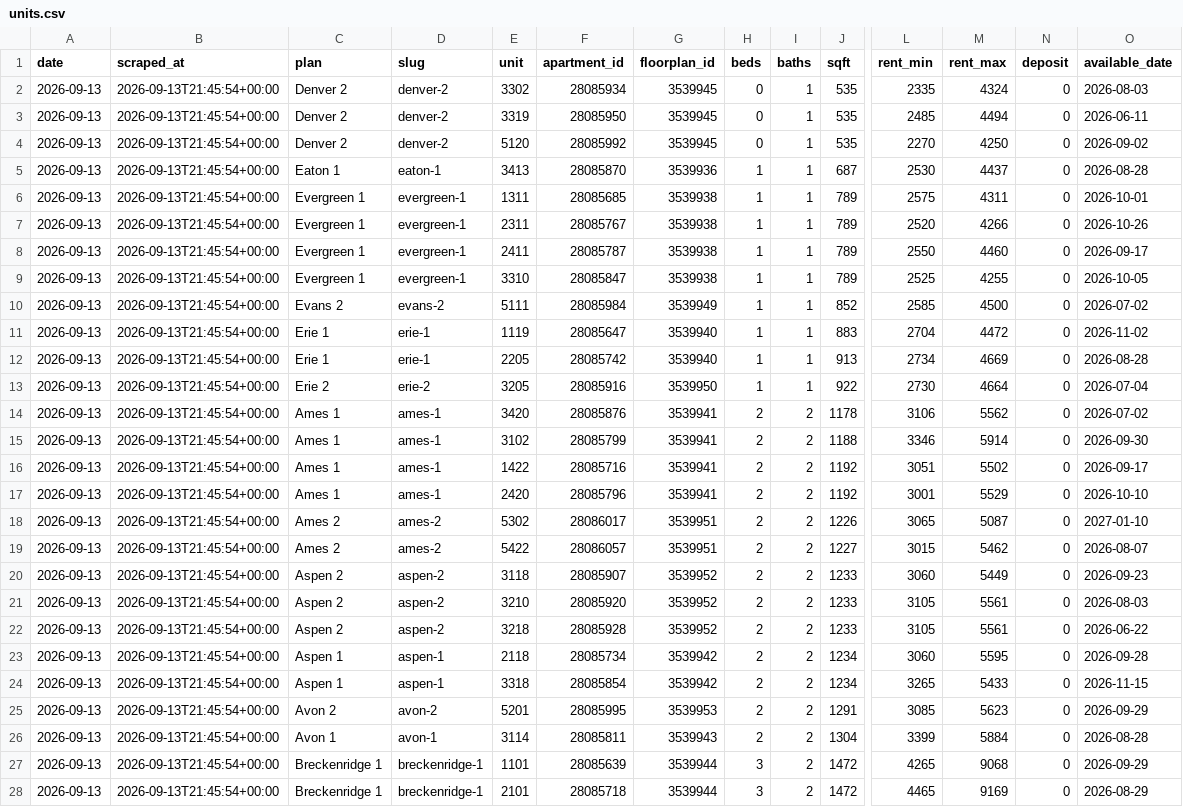
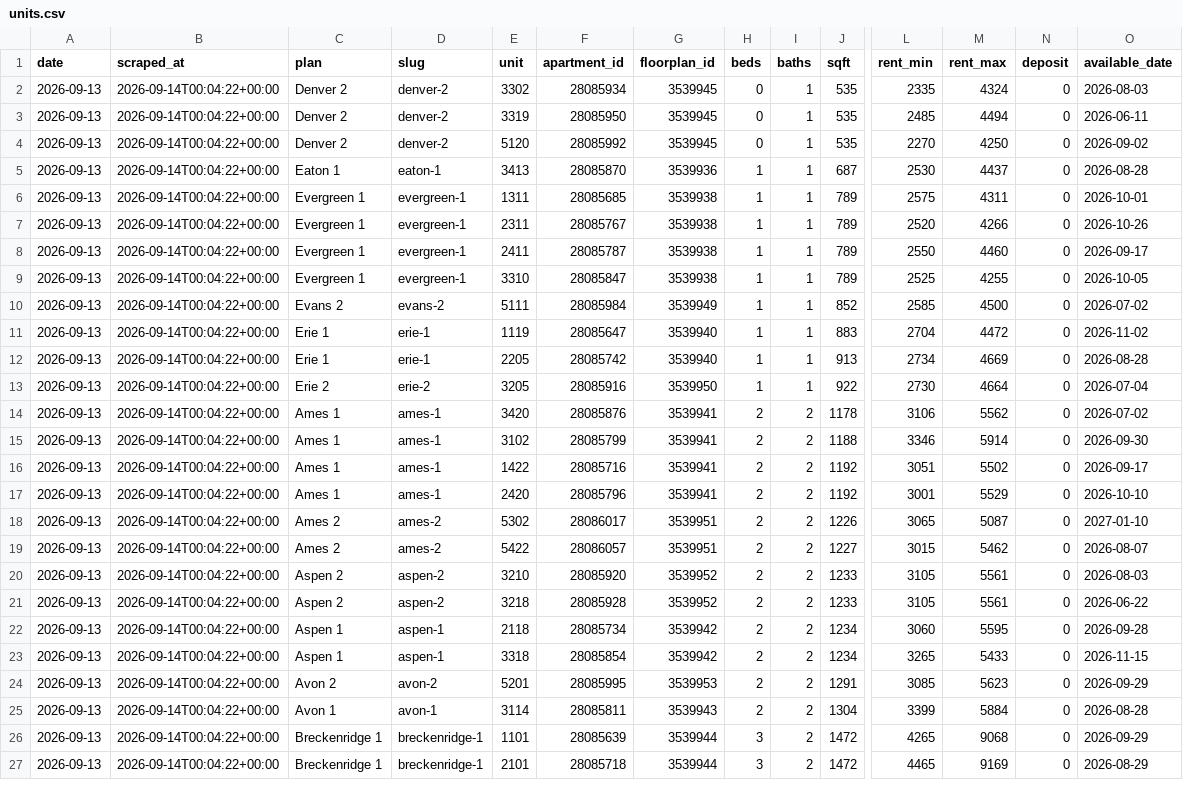
Before and after one commit to sharkweekshane/bell-rent-watch, a CSV file: data/units.csv, drawn as a sheet; only a part is shown, gaps mark what is left out; removed rows and columns are numbered as before the commit, all else as after; rows hold the shown columns only; the diff covers the shown part only; the diff names each change by its address in the sheet, - before the commit and + after, or states it on an @@ line.

Commit message:
data: 2026-09-13

```diff
--- a/data/units.csv
+++ b/data/units.csv
-B2:B19 (scraped_at): 2026-09-13T21:45:54+00:00
+B2:B19 (scraped_at): 2026-09-14T00:04:22+00:00
-row 20: 2026-09-13 | 2026-09-13T21:45:54+00:00 | Aspen 2 | aspen-2 | 3118 | 28085907 | 3539952 | 2 | 2 | 1233 | 3060 | 5449 | 0 | 2026-09-23
-B20:B27 (scraped_at): 2026-09-13T21:45:54+00:00
+B20:B27 (scraped_at): 2026-09-14T00:04:22+00:00
```
Also changed, not shown: 3 edited cells elsewhere in this file, data/prices.csv, 1 other file.
